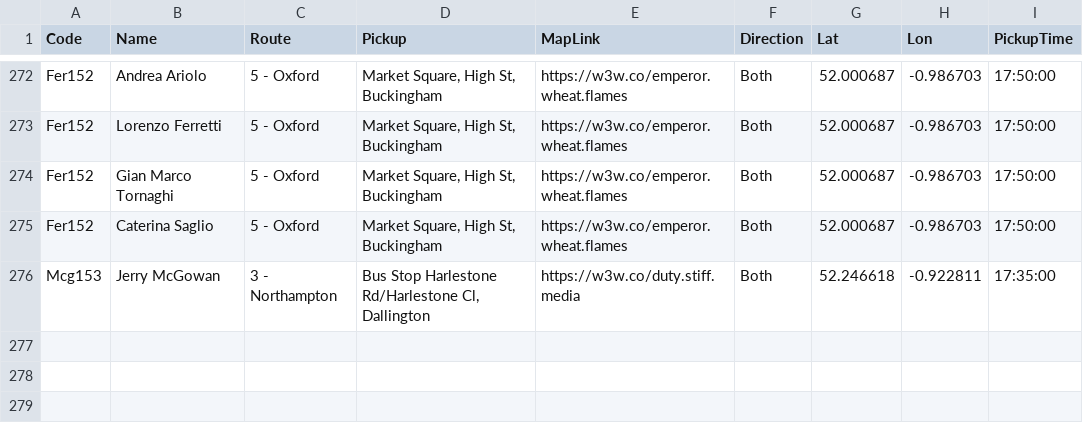
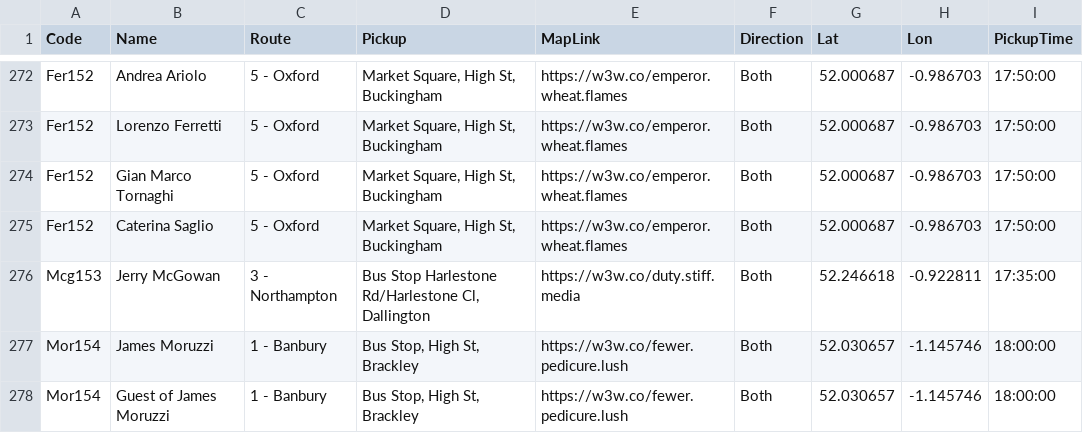
Before and after one commit to daleowatkins/AMF1Transport, a CSV file: bookings.csv, drawn as a sheet; only a part is shown, gaps mark what is left out.

Commit message:
Update bookings.csv

```diff
--- a/bookings.csv
+++ b/bookings.csv
@@ -276 +276,3 @@ Fer152,Caterina Saglio,5 - Oxford,"Market Square, High St, Buckingham",https://w
 Mcg153,Jerry McGowan,3 - Northampton,"Bus Stop Harlestone Rd/Harlestone Cl, Dallington",https://w3w.co/duty.stiff.media,Both,52.246618,-0.922811,17:35:00
+Mor154,James Moruzzi,1 - Banbury,"Bus Stop, High St, Brackley",https://w3w.co/fewer.pedicure.lush,Both,52.030657,-1.145746,18:00:00
+Mor154,Guest of James Moruzzi,1 - Banbury,"Bus Stop, High St, Brackley",https://w3w.co/fewer.pedicure.lush,Both,52.030657,-1.145746,18:00:00
```
